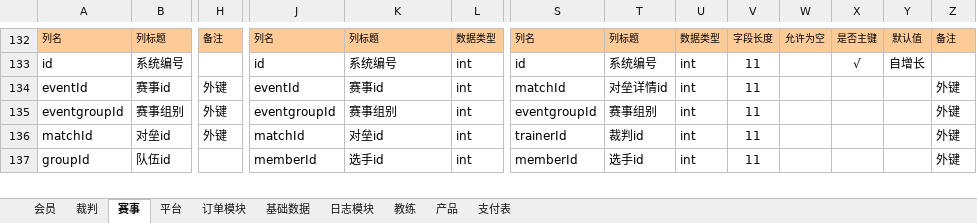
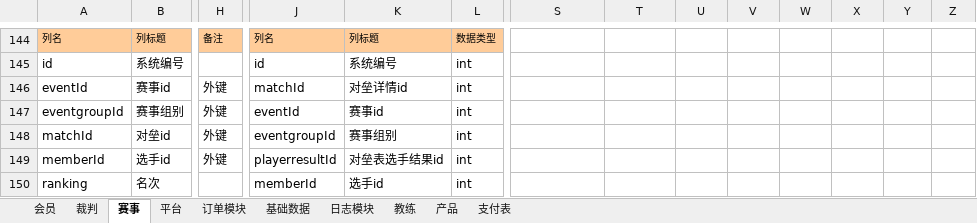
Before and after one commit to huxuanchenxy/nsda, an Excel workbook: doc/数据库设计.xlsx, sheet 赛事, drawn as a sheet; only a part is shown, gaps mark what is left out; values as stored, in another font and other column widths than the file's, no borders; removed rows and columns are numbered as before the commit, all else as after; rows hold the shown columns only; the diff covers the shown part only; the diff names each change by its address in the sheet, - before the commit and + after, or states it on an @@ line.

```diff
--- a/doc/数据库设计.xlsx (sheet 赛事)
+++ b/doc/数据库设计.xlsx (sheet 赛事)
-S144: 列名
+S144: (empty)
-S144:Z144 fill: #FFCC99
+S144:Z144 fill: none
-T144: 列标题
+T144: (empty)
-U144: 数据类型
+U144: (empty)
-V144: 字段长度
+V144: (empty)
-W144: 允许为空
+W144: (empty)
-X144: 是否主键
+X144: (empty)
-Y144: 默认值
+Y144: (empty)
-Z144: 备注
+Z144: (empty)
-S145: id
+S145: (empty)
-T145: 系统编号
+T145: (empty)
-U145:U148: int
+U145:U148: (empty)
-V145:V148: 11
+V145:V148: (empty)
-X145: √
+X145: (empty)
-Y145: 自增长
+Y145: (empty)
-J146: eventId
+J146: matchId
-K146: 赛事id
+K146: 对垒详情id
-S146: matchId
+S146: (empty)
-T146: 对垒详情id
+T146: (empty)
-Z146:Z148: 外键
+Z146:Z148: (empty)
-J147: eventgroupId
+J147: eventId
-K147: 赛事组别
+K147: 赛事id
-S147: eventgroupId
+S147: (empty)
-T147: 赛事组别
+T147: (empty)
-J148: matchId
+J148: eventgroupId
-K148: 对垒id
+K148: 赛事组别
-S148: trainerId
+S148: (empty)
-T148: 裁判id
+T148: (empty)
-row 137: groupId | 队伍id |  | memberId | 选手id | int | memberId | 选手id | int | 11 |  |  |  | 外键
+row 149: memberId | 选手id | 外键 | playerresultId | 对垒表选手结果id | int
+row 150: ranking | 名次 |  | memberId | 选手id | int
```
Also changed, not shown: 17 added rows, 3 removed rows, 61 edited cells, cell formats and merged cells elsewhere in this sheet, 9 other files.
